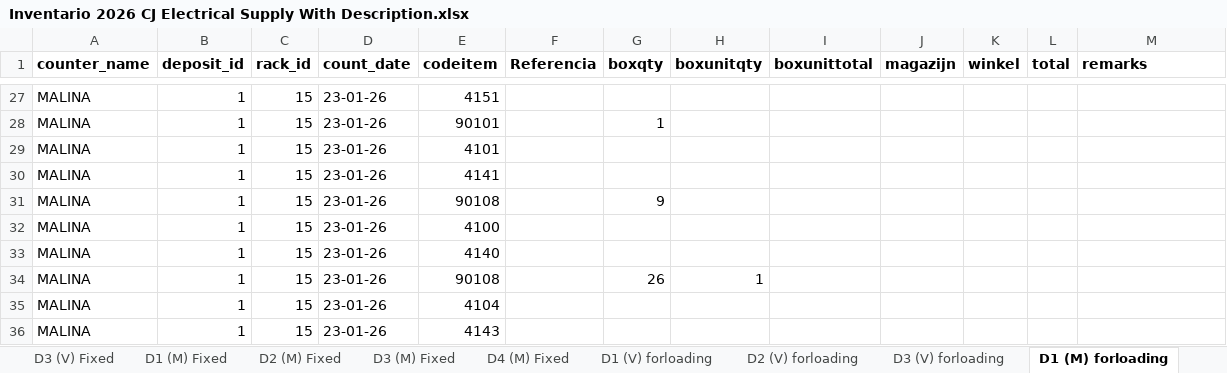
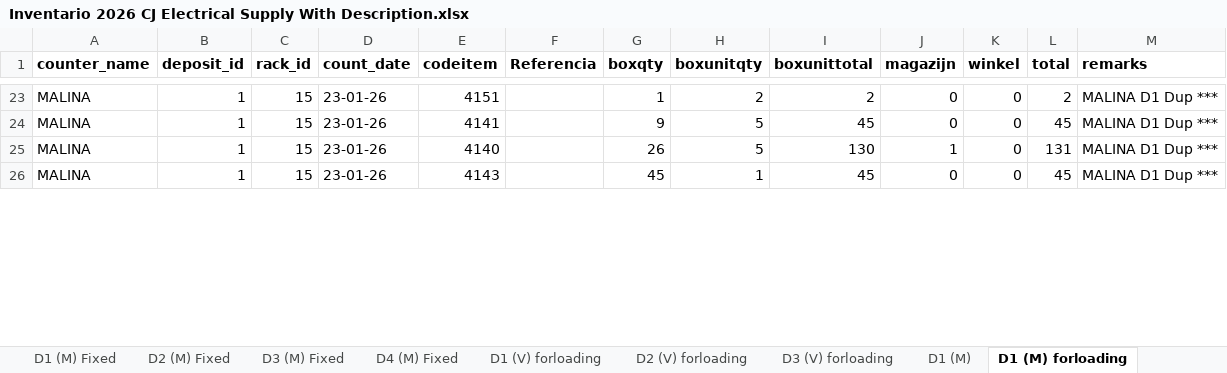
Before and after one commit to angelrgonzalezg/inventariovlm, an Excel workbook: csv/Inventario 2026 CJ Electrical Supply With Description.xlsx, sheet D1 (M) forloading, drawn as a sheet; only a part is shown, gaps mark what is left out; values as stored, in another font and other column widths than the file's, no borders; removed rows and columns are numbered as before the commit, all else as after; the diff covers the shown part only; the diff names each change by its address in the sheet, - before the commit and + after, or states it on an @@ line.

```diff
--- a/csv/Inventario 2026 CJ Electrical Supply With Description.xlsx (sheet D1 (M) forloading)
+++ b/csv/Inventario 2026 CJ Electrical Supply With Description.xlsx (sheet D1 (M) forloading)
-G23 (boxqty): (empty)
+G23 (boxqty): 1
-H23 (boxunitqty): (empty)
+H23 (boxunitqty): 2
-I23 (boxunittotal): (empty)
+I23 (boxunittotal): 2
-J23 (magazijn): (empty)
+J23 (magazijn): 0
-K23 (winkel): (empty)
+K23 (winkel): 0
-L23 (total): (empty)
+L23 (total): 2
-M23 (remarks): (empty)
+M23 (remarks): MALINA D1 Dup ***
-row 28: MALINA | 1 | 15 | 23-01-26 | 90101 |  | 1
-row 29: MALINA | 1 | 15 | 23-01-26 | 4101
-G24 (boxqty): (empty)
+G24 (boxqty): 9
-H24 (boxunitqty): (empty)
+H24 (boxunitqty): 5
-I24 (boxunittotal): (empty)
+I24 (boxunittotal): 45
-J24 (magazijn): (empty)
+J24 (magazijn): 0
-K24 (winkel): (empty)
+K24 (winkel): 0
-L24 (total): (empty)
+L24 (total): 45
-M24 (remarks): (empty)
+M24 (remarks): MALINA D1 Dup ***
-row 31: MALINA | 1 | 15 | 23-01-26 | 90108 |  | 9
-row 32: MALINA | 1 | 15 | 23-01-26 | 4100
-G25 (boxqty): (empty)
+G25 (boxqty): 26
-H25 (boxunitqty): (empty)
+H25 (boxunitqty): 5
-I25 (boxunittotal): (empty)
+I25 (boxunittotal): 130
-J25 (magazijn): (empty)
+J25 (magazijn): 1
-K25:K26 (winkel): (empty)
+K25:K26 (winkel): 0
-L25 (total): (empty)
+L25 (total): 131
-M25:M26 (remarks): (empty)
+M25:M26 (remarks): MALINA D1 Dup ***
-E26 (codeitem): 90108
+E26 (codeitem): 4143
-G26 (boxqty): 26
+G26 (boxqty): 45
-I26 (boxunittotal): (empty)
+I26 (boxunittotal): 45
-J26 (magazijn): (empty)
+J26 (magazijn): 0
-L26 (total): (empty)
+L26 (total): 45
-row 35: MALINA | 1 | 15 | 23-01-26 | 4104
-row 36: MALINA | 1 | 15 | 23-01-26 | 4143
```
Also changed, not shown: 1 added row, 6 removed rows, 77 edited cells and cell formats elsewhere in this sheet, other sheet tabs, formulas that keep their value, 6 other files.
